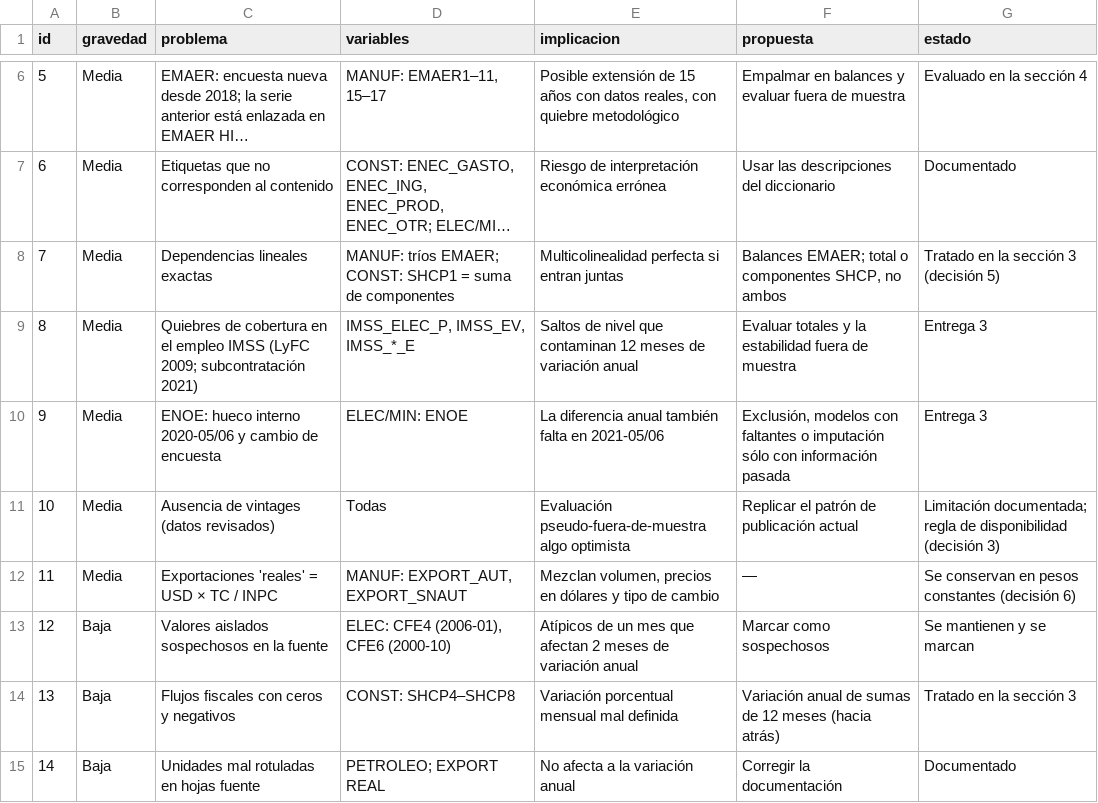
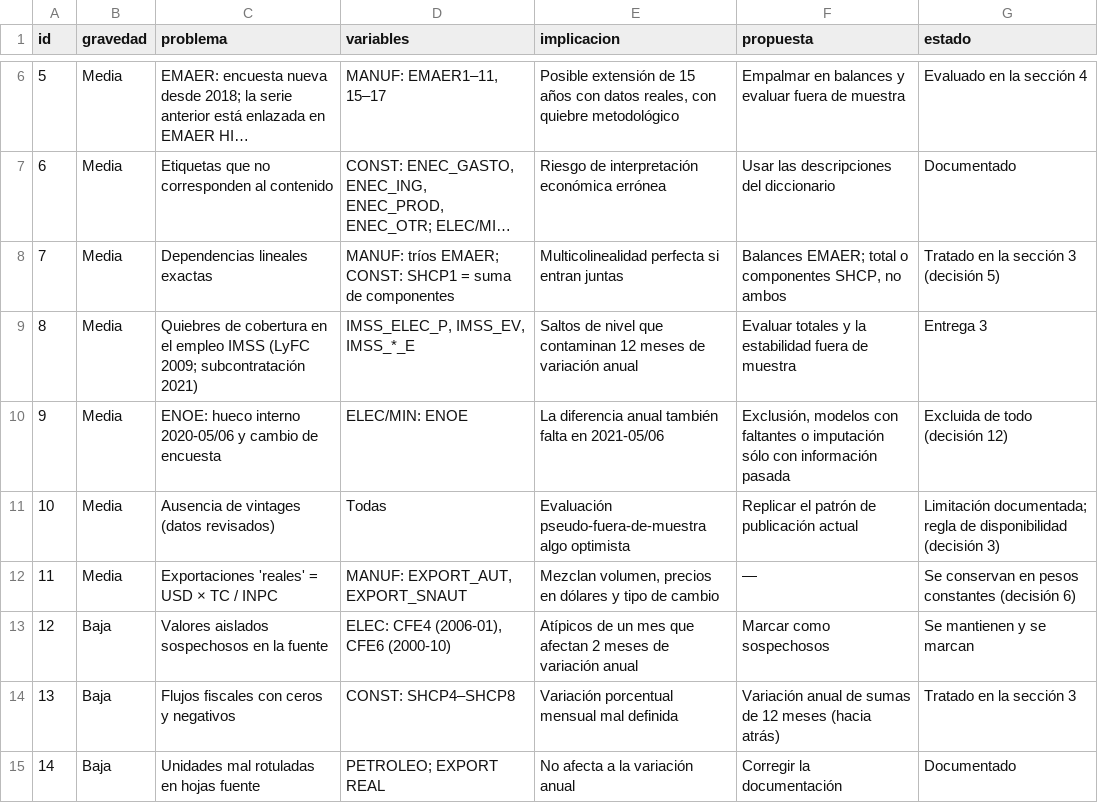
Before and after one commit to aabermejoq/Incertidumbre-Comercial, a CSV file: pronostico_actividad_industrial/resultados/01_diagnostico/problemas_identificados.csv, drawn as a sheet; only a part is shown, gaps mark what is left out; long unchanged cells end in ….

```diff
--- a/pronostico_actividad_industrial/resultados/01_diagnostico/problemas_identificados.csv
+++ b/pronostico_actividad_industrial/resultados/01_diagnostico/problemas_identificados.csv
@@ -9,3 +9,3 @@
 8,"Media","Quiebres de cobertura en el empleo IMSS (LyFC 2009; subcontratación 2021)","IMSS_ELEC_P, IMSS_EV, IMSS_*_E","Saltos de nivel que contaminan 12 meses de variación anual","Evaluar totales y la estabilidad fuera de muestra","Entrega 3"
-9,"Media","ENOE: hueco interno 2020-05/06 y cambio de encuesta","ELEC/MIN: ENOE","La diferencia anual también falta en 2021-05/06","Exclusión, modelos con faltantes o imputación sólo con información pasada","Entrega 3"
+9,"Media","ENOE: hueco interno 2020-05/06 y cambio de encuesta","ELEC/MIN: ENOE","La diferencia anual también falta en 2021-05/06","Exclusión, modelos con faltantes o imputación sólo con información pasada","Excluida de todo (decisión 12)"
 10,"Media","Ausencia de vintages (datos revisados)","Todas","Evaluación pseudo-fuera-de-muestra algo optimista","Replicar el patrón de publicación actual","Limitación documentada; regla de disponibilidad (decisión 3)"
```
Also changed, not shown: 2 other files.
